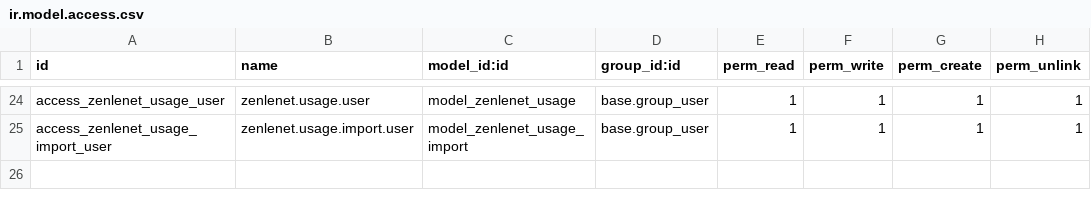
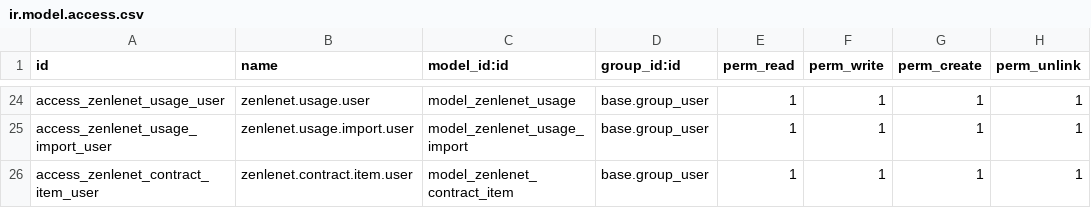
Before and after one commit to Sunsgne/odoo, a CSV file: custom_addons/zenlenet_ops/security/ir.model.access.csv, drawn as a sheet; only a part is shown, gaps mark what is left out; the diff names each change by its address in the sheet, - before the commit and + after, or states it on an @@ line.

```diff
--- a/custom_addons/zenlenet_ops/security/ir.model.access.csv
+++ b/custom_addons/zenlenet_ops/security/ir.model.access.csv
+row 26: access_zenlenet_contract_item_user | zenlenet.contract.item.user | model_zenlenet_contract_item | base.group_user | 1 | 1 | 1 | 1
```
Also changed, not shown: 9 other files.
